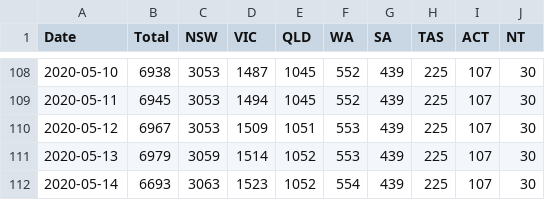
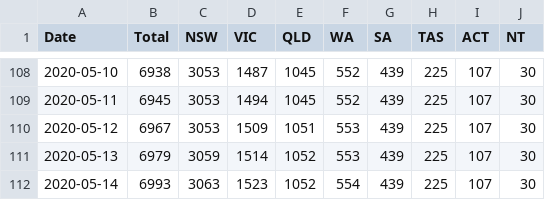
Before and after one commit to pappubahry/AU_COVID19, a CSV file: time_series_cases.csv, drawn as a sheet; only a part is shown, gaps mark what is left out.

Commit message:
Add files via upload

```diff
--- a/time_series_cases.csv
+++ b/time_series_cases.csv
@@ -111,2 +111,2 @@ Date,Total,NSW,VIC,QLD,WA,SA,TAS,ACT,NT
 2020-05-13,6979,3059,1514,1052,553,439,225,107,30
-2020-05-14,6693,3063,1523,1052,554,439,225,107,30
+2020-05-14,6993,3063,1523,1052,554,439,225,107,30
```
